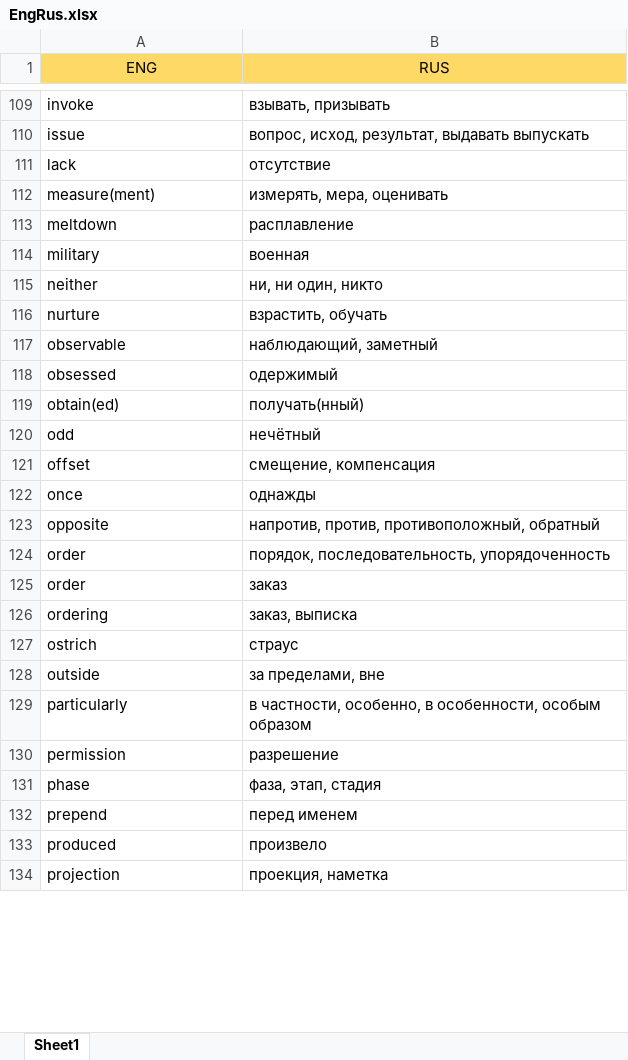
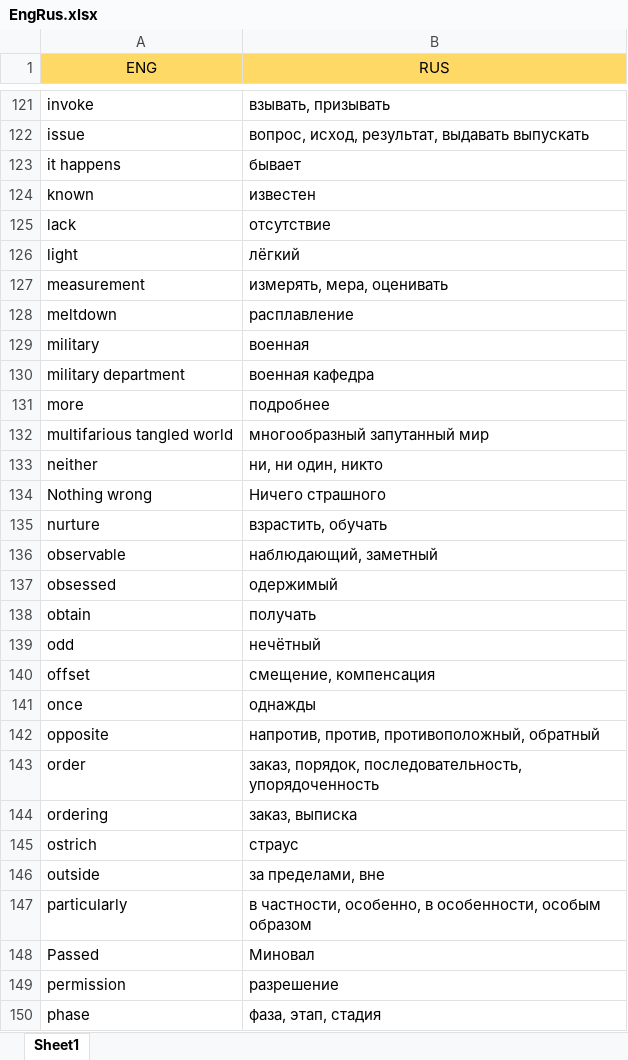
Before and after one commit to Combos93/MindFlow, an Excel workbook: data/EngRus.xlsx, sheet Sheet1, drawn as a sheet; only a part is shown, gaps mark what is left out; the shorter side is filled out with more unchanged rows; values as stored, in another font and other column widths than the file's, no borders; charts and pictures not drawn; removed rows and columns are numbered as before the commit, all else as after; the diff covers the shown part only; the diff names each change by its address in the sheet, - before the commit and + after, or states it on an @@ line.

```diff
--- a/data/EngRus.xlsx (sheet Sheet1)
+++ b/data/EngRus.xlsx (sheet Sheet1)
+row 123: it happens | бывает
+row 124: known | известен
+row 126: light | лёгкий
-A127 (ENG): measure(ment)
+A127 (ENG): measurement
+row 130: military department | военная кафедра
+row 131: more | подробнее
+row 132: multifarious tangled world | многообразный запутанный мир
+row 134: Nothing wrong | Ничего страшного
-row 119: obtain(ed) | получать(нный)
+row 138: obtain | получать
-B143 (RUS): порядок, последовательность,…
+B143 (RUS): заказ, порядок, последовательность,…
-row 125: order | заказ
+row 148: Passed | Миновал
```
Also changed, not shown: 33 added rows, 6 removed rows, 1 moved row and 6 edited cells elsewhere in this sheet, charts or pictures, 3 other files.
